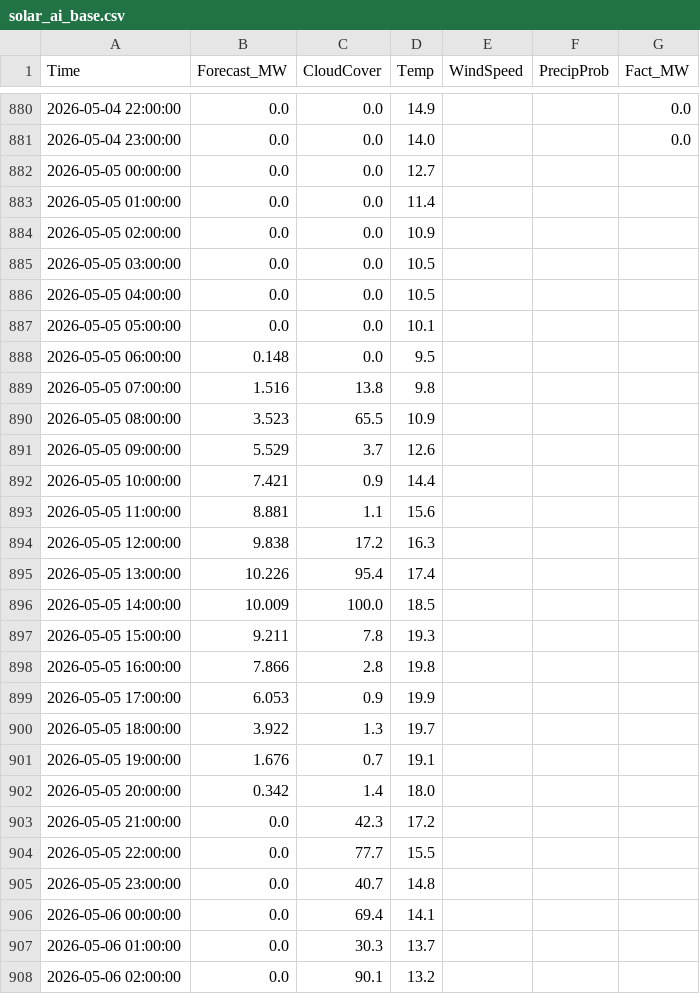
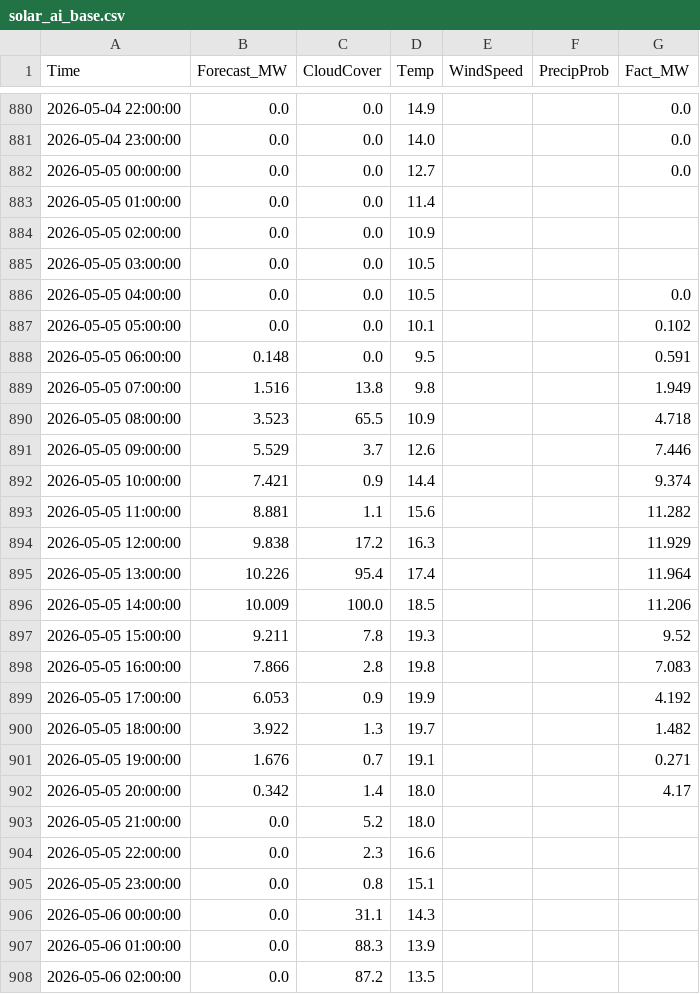
Before and after one commit to SergejKolesnik/Solar-Monitoring-System, a CSV file: solar_ai_base.csv, drawn as a sheet; only a part is shown, gaps mark what is left out; the diff covers the shown part only.

Commit message:
Fix: back to basics

```diff
--- a/solar_ai_base.csv
+++ b/solar_ai_base.csv
@@ -881,3 +881,3 @@ Time,Forecast_MW,CloudCover,Temp,WindSpeed,PrecipProb,Fact_MW
 2026-05-04 23:00:00,0.0,0.0,14.0,,,0.0
-2026-05-05 00:00:00,0.0,0.0,12.7,,,
+2026-05-05 00:00:00,0.0,0.0,12.7,,,0.0
 2026-05-05 01:00:00,0.0,0.0,11.4,,,
@@ -885,24 +885,24 @@ Time,Forecast_MW,CloudCover,Temp,WindSpeed,PrecipProb,Fact_MW
 2026-05-05 03:00:00,0.0,0.0,10.5,,,
-2026-05-05 04:00:00,0.0,0.0,10.5,,,
-2026-05-05 05:00:00,0.0,0.0,10.1,,,
-2026-05-05 06:00:00,0.148,0.0,9.5,,,
-2026-05-05 07:00:00,1.516,13.8,9.8,,,
-2026-05-05 08:00:00,3.523,65.5,10.9,,,
-2026-05-05 09:00:00,5.529,3.7,12.6,,,
-2026-05-05 10:00:00,7.421,0.9,14.4,,,
-2026-05-05 11:00:00,8.881,1.1,15.6,,,
-2026-05-05 12:00:00,9.838,17.2,16.3,,,
-2026-05-05 13:00:00,10.226,95.4,17.4,,,
-2026-05-05 14:00:00,10.009,100.0,18.5,,,
-2026-05-05 15:00:00,9.211,7.8,19.3,,,
-2026-05-05 16:00:00,7.866,2.8,19.8,,,
-2026-05-05 17:00:00,6.053,0.9,19.9,,,
-2026-05-05 18:00:00,3.922,1.3,19.7,,,
-2026-05-05 19:00:00,1.676,0.7,19.1,,,
-2026-05-05 20:00:00,0.342,1.4,18.0,,,
-2026-05-05 21:00:00,0.0,42.3,17.2,,,
-2026-05-05 22:00:00,0.0,77.7,15.5,,,
-2026-05-05 23:00:00,0.0,40.7,14.8,,,
-2026-05-06 00:00:00,0.0,69.4,14.1,,,
-2026-05-06 01:00:00,0.0,30.3,13.7,,,
-2026-05-06 02:00:00,0.0,90.1,13.2,,,
+2026-05-05 04:00:00,0.0,0.0,10.5,,,0.0
+2026-05-05 05:00:00,0.0,0.0,10.1,,,0.102
+2026-05-05 06:00:00,0.148,0.0,9.5,,,0.591
+2026-05-05 07:00:00,1.516,13.8,9.8,,,1.949
+2026-05-05 08:00:00,3.523,65.5,10.9,,,4.718
+2026-05-05 09:00:00,5.529,3.7,12.6,,,7.446
+2026-05-05 10:00:00,7.421,0.9,14.4,,,9.374
+2026-05-05 11:00:00,8.881,1.1,15.6,,,11.282
+2026-05-05 12:00:00,9.838,17.2,16.3,,,11.929
+2026-05-05 13:00:00,10.226,95.4,17.4,,,11.964
+2026-05-05 14:00:00,10.009,100.0,18.5,,,11.206
+2026-05-05 15:00:00,9.211,7.8,19.3,,,9.52
+2026-05-05 16:00:00,7.866,2.8,19.8,,,7.083
+2026-05-05 17:00:00,6.053,0.9,19.9,,,4.192
+2026-05-05 18:00:00,3.922,1.3,19.7,,,1.482
+2026-05-05 19:00:00,1.676,0.7,19.1,,,0.271
+2026-05-05 20:00:00,0.342,1.4,18.0,,,4.17
+2026-05-05 21:00:00,0.0,5.2,18.0,,,
+2026-05-05 22:00:00,0.0,2.3,16.6,,,
+2026-05-05 23:00:00,0.0,0.8,15.1,,,
+2026-05-06 00:00:00,0.0,31.1,14.3,,,
+2026-05-06 01:00:00,0.0,88.3,13.9,,,
+2026-05-06 02:00:00,0.0,87.2,13.5,,,
```
Also changed, not shown: 144 edited cells elsewhere in this file.
